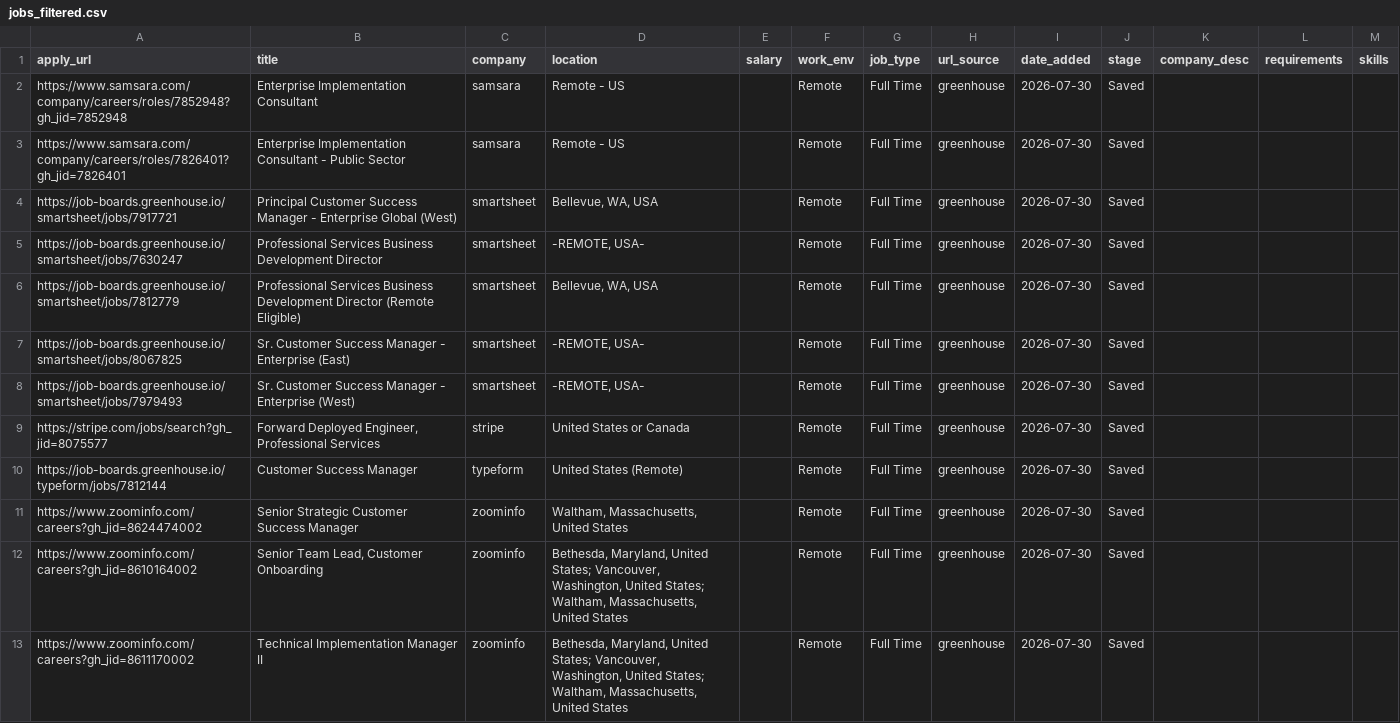
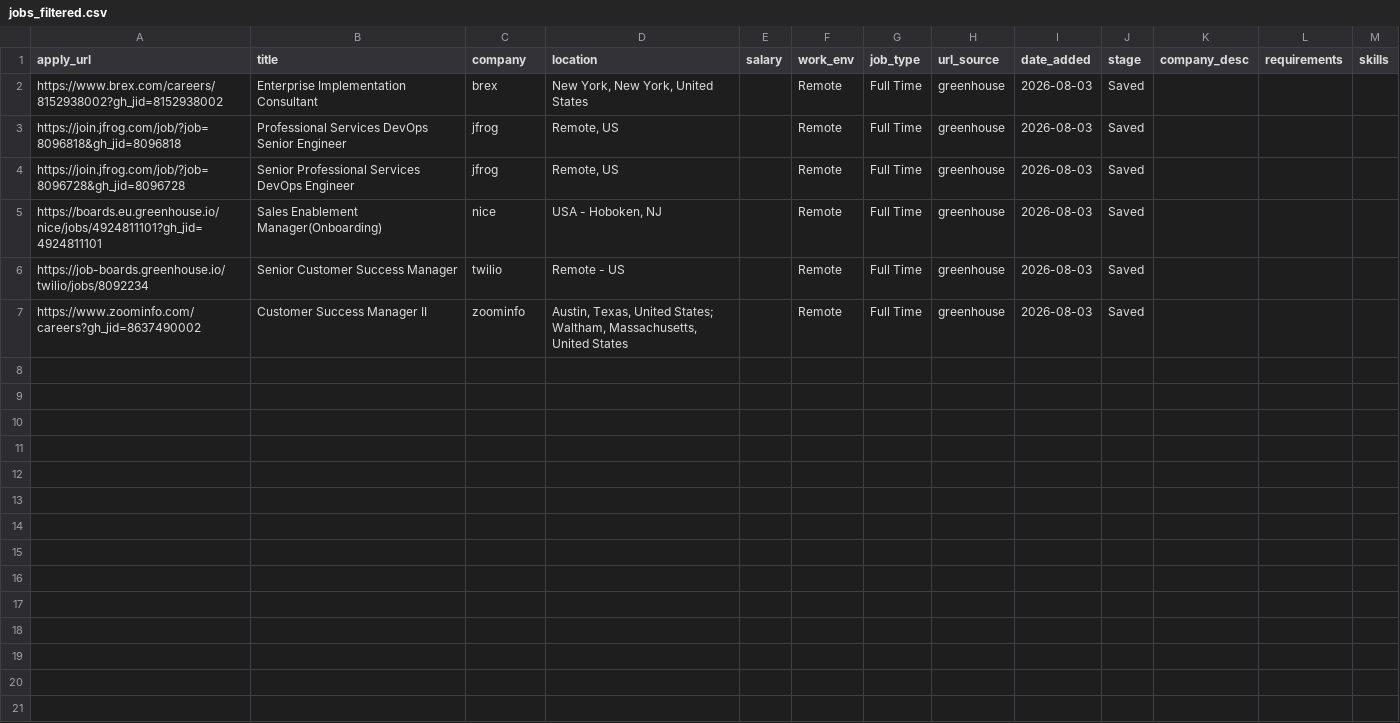
Before and after one commit to rashonjackson6324-web/rashon-public-assets, a CSV file: jobs_filtered.csv, drawn as a sheet.

```diff
--- a/jobs_filtered.csv
+++ b/jobs_filtered.csv
@@ -1,13 +1,7 @@
 apply_url,title,company,location,salary,work_env,job_type,url_source,date_added,stage,company_desc,requirements,skills
-https://www.samsara.com/company/careers/roles/7852948?gh_jid=7852948,Enterprise Implementation Consultant,samsara,Remote - US,,Remote,Full Time,greenhouse,2026-07-30,Saved,,,
-https://www.samsara.com/company/careers/roles/7826401?gh_jid=7826401,Enterprise Implementation Consultant - Public Sector,samsara,Remote - US,,Remote,Full Time,greenhouse,2026-07-30,Saved,,,
-https://job-boards.greenhouse.io/smartsheet/jobs/7917721,Principal Customer Success Manager - Enterprise Global (West),smartsheet,"Bellevue, WA, USA",,Remote,Full Time,greenhouse,2026-07-30,Saved,,,
-https://job-boards.greenhouse.io/smartsheet/jobs/7630247,Professional Services Business Development Director,smartsheet," -REMOTE, USA-",,Remote,Full Time,greenhouse,2026-07-30,Saved,,,
-https://job-boards.greenhouse.io/smartsheet/jobs/7812779,Professional Services Business Development Director (Remote Eligible),smartsheet,"Bellevue, WA, USA",,Remote,Full Time,greenhouse,2026-07-30,Saved,,,
-https://job-boards.greenhouse.io/smartsheet/jobs/8067825,Sr. Customer Success Manager - Enterprise (East),smartsheet,"-REMOTE, USA-",,Remote,Full Time,greenhouse,2026-07-30,Saved,,,
-https://job-boards.greenhouse.io/smartsheet/jobs/7979493,Sr. Customer Success Manager - Enterprise (West),smartsheet,"-REMOTE, USA-",,Remote,Full Time,greenhouse,2026-07-30,Saved,,,
-https://stripe.com/jobs/search?gh_jid=8075577,"Forward Deployed Engineer, Professional Services",stripe,United States or Canada,,Remote,Full Time,greenhouse,2026-07-30,Saved,,,
-https://job-boards.greenhouse.io/typeform/jobs/7812144,Customer Success Manager,typeform,United States (Remote) ,,Remote,Full Time,greenhouse,2026-07-30,Saved,,,
-https://www.zoominfo.com/careers?gh_jid=8624474002,Senior Strategic Customer Success Manager,zoominfo,"Waltham, Massachusetts, United States",,Remote,Full Time,greenhouse,2026-07-30,Saved,,,
-https://www.zoominfo.com/careers?gh_jid=8610164002,"Senior Team Lead, Customer Onboarding",zoominfo,"Bethesda, Maryland, United States; Vancouver, Washington, United States; Waltham, Massachusetts, United States",,Remote,Full Time,greenhouse,2026-07-30,Saved,,,
-https://www.zoominfo.com/careers?gh_jid=8611170002,Technical Implementation Manager II,zoominfo,"Bethesda, Maryland, United States; Vancouver, Washington, United States; Waltham, Massachusetts, United States",,Remote,Full Time,greenhouse,2026-07-30,Saved,,,
+https://www.brex.com/careers/8152938002?gh_jid=8152938002,Enterprise Implementation Consultant,brex,"New York, New York, United States",,Remote,Full Time,greenhouse,2026-08-03,Saved,,,
+https://join.jfrog.com/job/?job=8096818&gh_jid=8096818,Professional Services DevOps Senior Engineer,jfrog,"Remote, US",,Remote,Full Time,greenhouse,2026-08-03,Saved,,,
+https://join.jfrog.com/job/?job=8096728&gh_jid=8096728,Senior Professional Services DevOps Engineer,jfrog,"Remote, US",,Remote,Full Time,greenhouse,2026-08-03,Saved,,,
+https://boards.eu.greenhouse.io/nice/jobs/4924811101?gh_jid=4924811101,Sales Enablement Manager(Onboarding),nice,"USA - Hoboken, NJ",,Remote,Full Time,greenhouse,2026-08-03,Saved,,,
+https://job-boards.greenhouse.io/twilio/jobs/8092234,Senior Customer Success Manager,twilio,Remote - US,,Remote,Full Time,greenhouse,2026-08-03,Saved,,,
+https://www.zoominfo.com/careers?gh_jid=8637490002,Customer Success Manager II,zoominfo,"Austin, Texas, United States; Waltham, Massachusetts, United States",,Remote,Full Time,greenhouse,2026-08-03,Saved,,,
```
